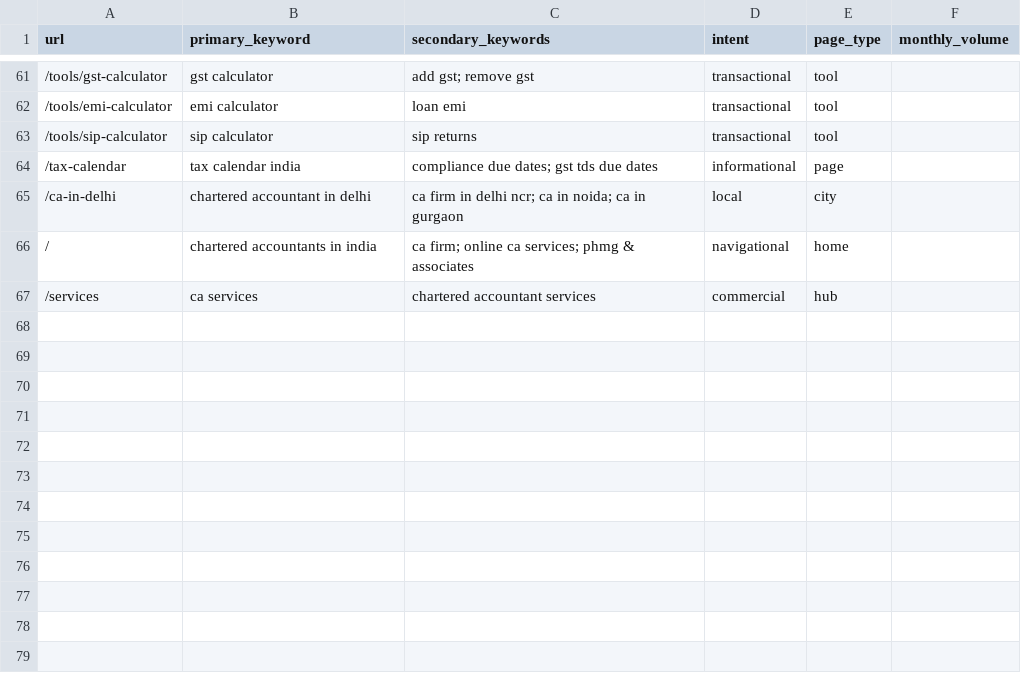
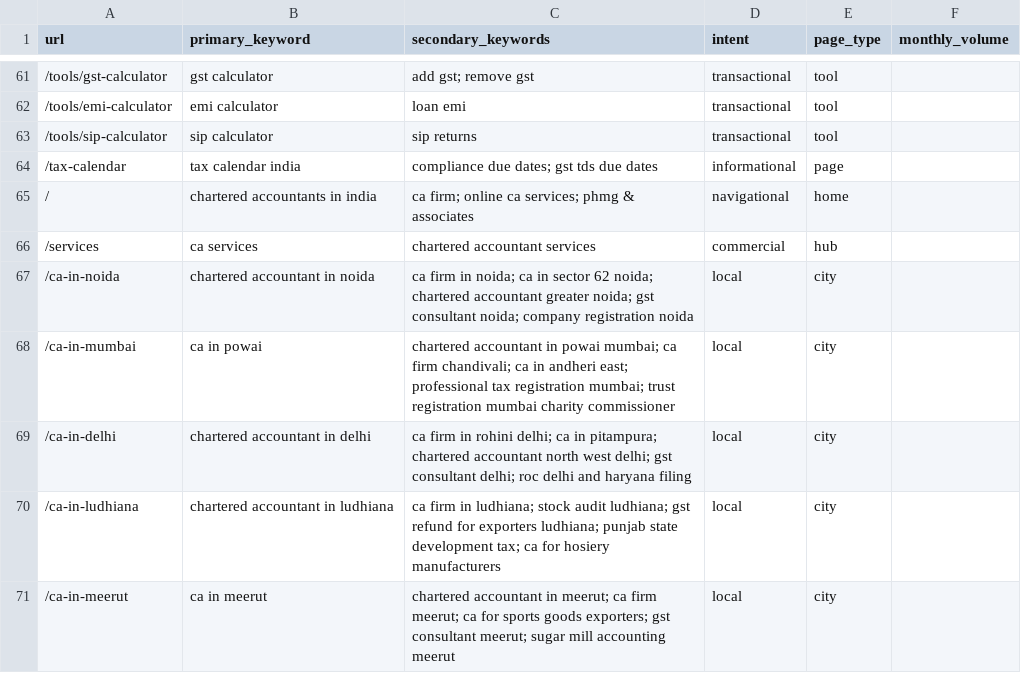
Before and after one commit to Sachin-Dashzer/phmg, a CSV file: docs/keyword-map.csv, drawn as a sheet; only a part is shown, gaps mark what is left out; removed rows and columns are numbered as before the commit, all else as after; the diff names each change by its address in the sheet, - before the commit and + after, or states it on an @@ line.

```diff
--- a/docs/keyword-map.csv
+++ b/docs/keyword-map.csv
-row 65: /ca-in-delhi | chartered accountant in delhi | ca firm in delhi ncr; ca in noida; ca in gurgaon | local | city
+row 67: /ca-in-noida | chartered accountant in noida | ca firm in noida; ca in sector 62 noida; chartered accountant greater noida; gst consultant noida; company registration noida | local | city
+row 68: /ca-in-mumbai | ca in powai | chartered accountant in powai mumbai; ca firm chandivali; ca in andheri east; professional tax registration mumbai; trust registration mumbai charity commissioner | local | city
+row 69: /ca-in-delhi | chartered accountant in delhi | ca firm in rohini delhi; ca in pitampura; chartered accountant north west delhi; gst consultant delhi; roc delhi and haryana filing | local | city
+row 70: /ca-in-ludhiana | chartered accountant in ludhiana | ca firm in ludhiana; stock audit ludhiana; gst refund for exporters ludhiana; punjab state development tax; ca for hosiery manufacturers | local | city
+row 71: /ca-in-meerut | ca in meerut | chartered accountant in meerut; ca firm meerut; ca for sports goods exporters; gst consultant meerut; sugar mill accounting meerut | local | city
```
Also changed, not shown: 9 other files.
